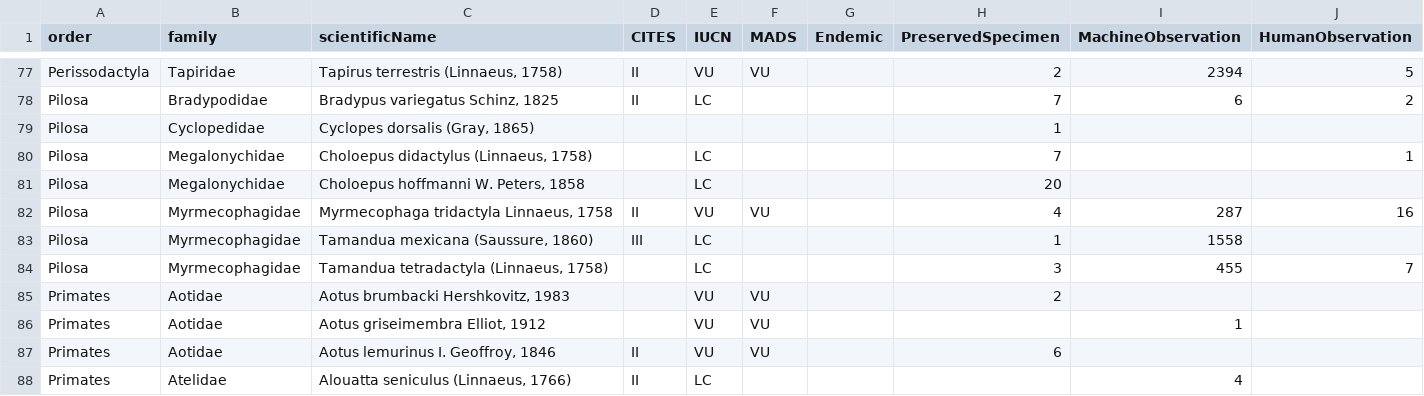
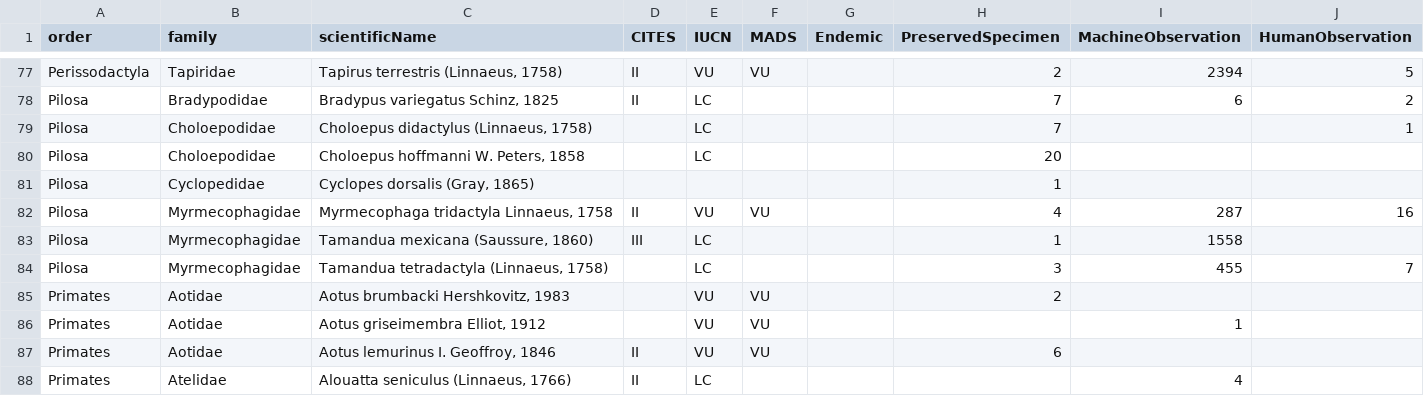
Before and after one commit to crcruzr/DP_mammal_Col, a CSV file: 05OutData/Table2.csv, drawn as a sheet; only a part is shown, gaps mark what is left out.

```diff
--- a/05OutData/Table2.csv
+++ b/05OutData/Table2.csv
@@ -78,5 +78,5 @@ Perissodactyla,Tapiridae,"Tapirus terrestris (Linnaeus, 1758)",II,VU,VU,"",2,239
 Pilosa,Bradypodidae,"Bradypus variegatus Schinz, 1825",II,LC,,"",7,6,2
+Pilosa,Choloepodidae,"Choloepus didactylus (Linnaeus, 1758)",,LC,,"",7,,1
+Pilosa,Choloepodidae,"Choloepus hoffmanni W. Peters, 1858",,LC,,"",20,,
 Pilosa,Cyclopedidae,"Cyclopes dorsalis (Gray, 1865)",,,,"",1,,
-Pilosa,Megalonychidae,"Choloepus didactylus (Linnaeus, 1758)",,LC,,"",7,,1
-Pilosa,Megalonychidae,"Choloepus hoffmanni W. Peters, 1858",,LC,,"",20,,
 Pilosa,Myrmecophagidae,"Myrmecophaga tridactyla Linnaeus, 1758",II,VU,VU,"",4,287,16
```
Also changed, not shown: 3 other files.
